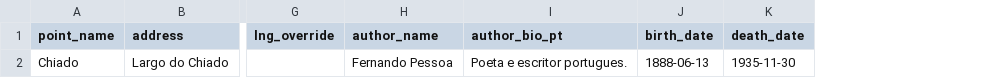
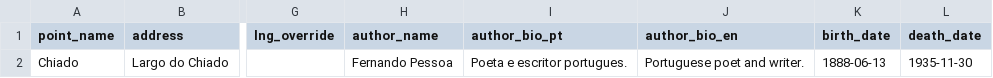
Before and after one commit to arapyai/ecosdelisboa, a CSV file: docs/templates/content_import_template.csv, drawn as a sheet; only a part is shown, gaps mark what is left out; the diff names each change by its address in the sheet, - before the commit and + after, or states it on an @@ line.

Commit message:
feat(backend): add entity translations

```diff
--- a/docs/templates/content_import_template.csv
+++ b/docs/templates/content_import_template.csv
+column J (author_bio_en), row 2: Portuguese poet and writer.
```
Also changed, not shown: 19 other files.
